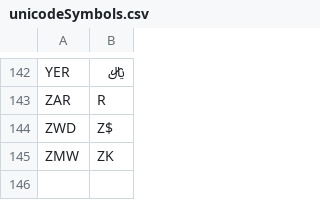
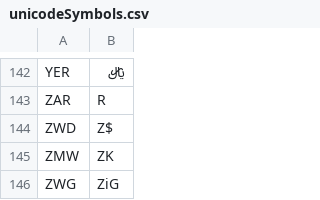
Before and after one commit to ExM/NMoney, a CSV file: NMoney/Iso4217/doc/unicodeSymbols.csv, drawn as a sheet; only a part is shown, gaps mark what is left out.

```diff
--- a/NMoney/Iso4217/doc/unicodeSymbols.csv
+++ b/NMoney/Iso4217/doc/unicodeSymbols.csv
@@ -145 +145,2 @@ ZWD;Z$
 ZMW;ZK
+ZWG;ZiG
```
Also changed, not shown: 8 other files.
